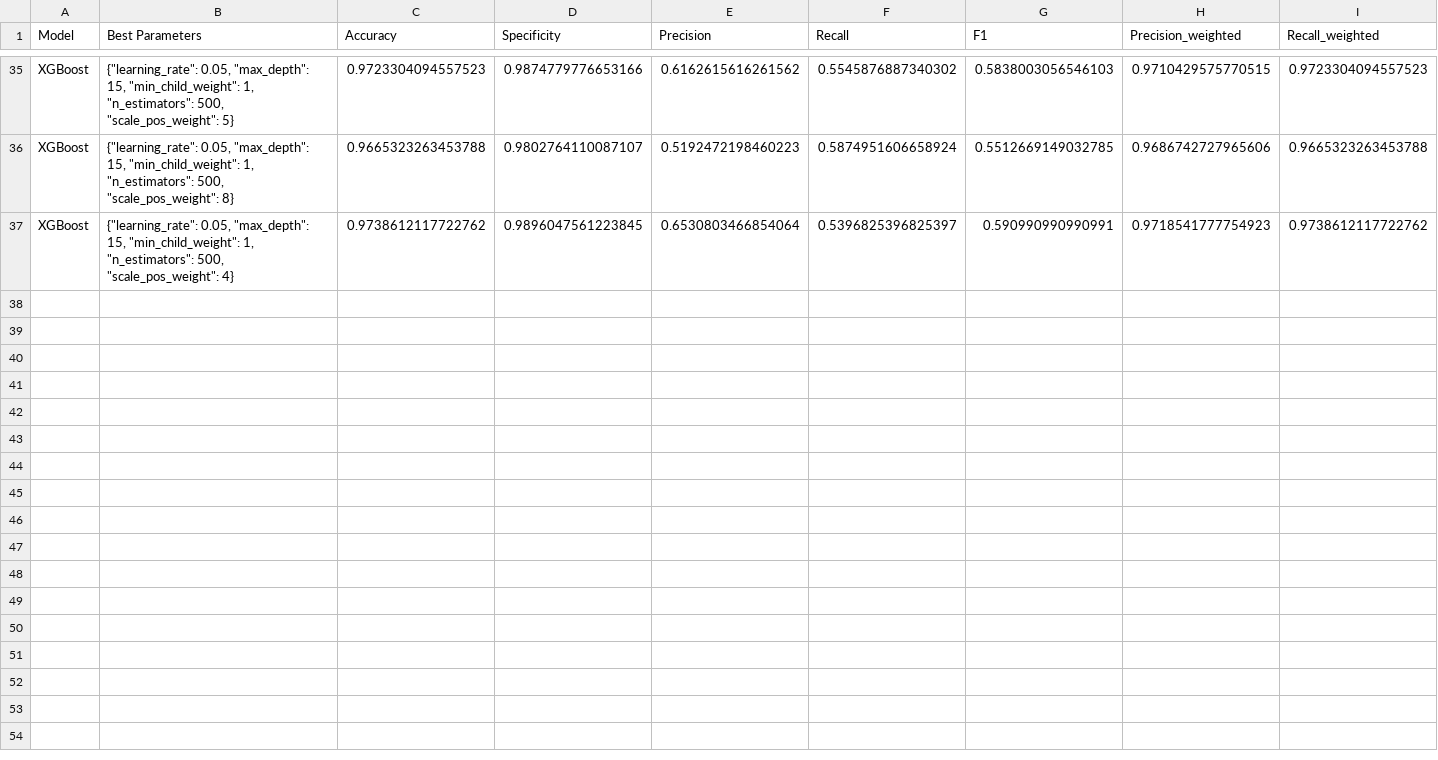
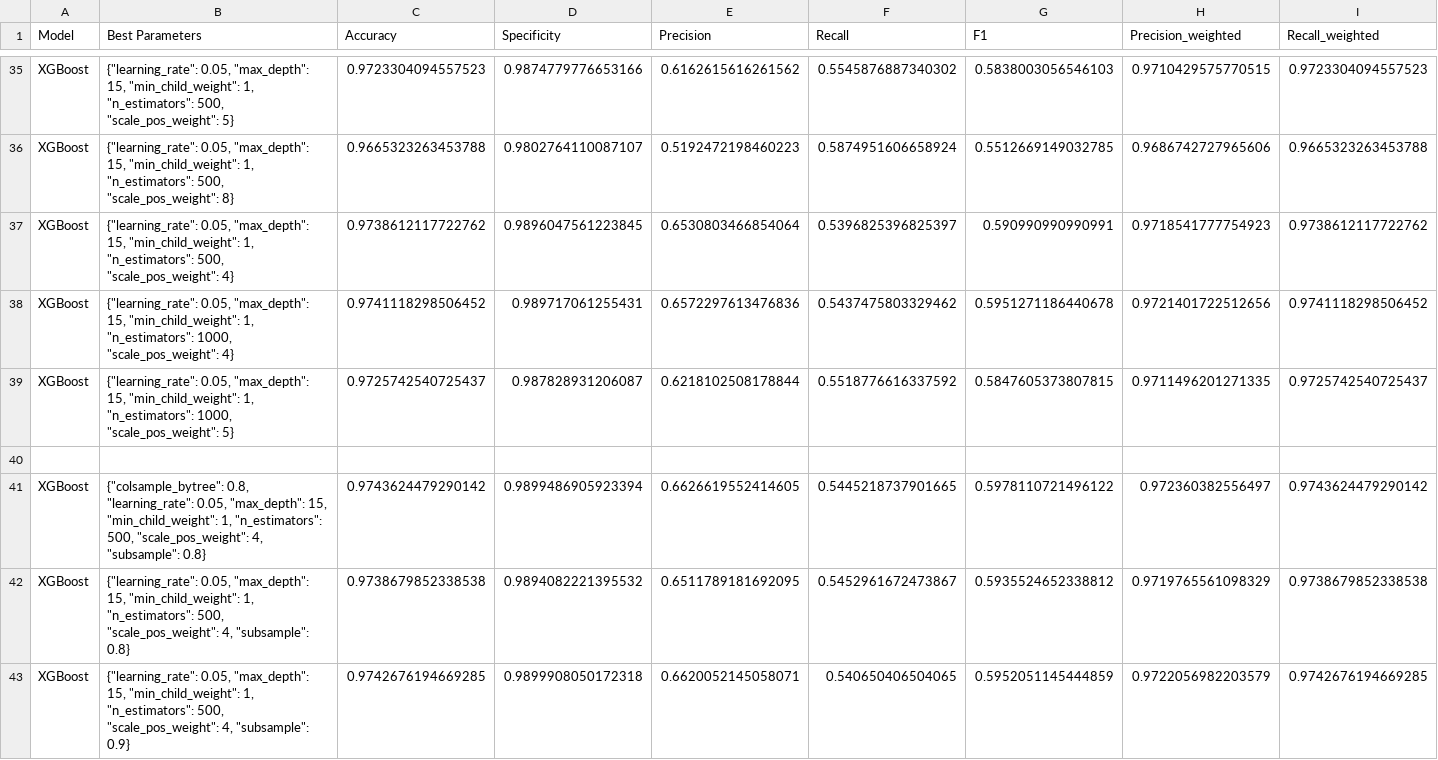
Before and after one commit to francetarchi/CreditCardFraudDetection, a CSV file: model_results/XGBoost_20.0.csv, drawn as a sheet; only a part is shown, gaps mark what is left out; rows hold the shown columns only; the diff covers the shown part only; the diff names each change by its address in the sheet, - before the commit and + after, or states it on an @@ line.

```diff
--- a/model_results/XGBoost_20.0.csv
+++ b/model_results/XGBoost_20.0.csv
+row 38: XGBoost | {"learning_rate": 0.05, "max_depth": 15, "min_child_weight": 1, "n_estimators": 1000, "scale_pos_weight": 4} | 0.9741118298506452 | 0.989717061255431 | 0.6572297613476836 | 0.5437475803329462 | 0.5951271186440678 | 0.9721401722512656 | 0.9741118298506452
+row 39: XGBoost | {"learning_rate": 0.05, "max_depth": 15, "min_child_weight": 1, "n_estimators": 1000, "scale_pos_weight": 5} | 0.9725742540725437 | 0.987828931206087 | 0.6218102508178844 | 0.5518776616337592 | 0.5847605373807815 | 0.9711496201271335 | 0.9725742540725437
+row 40: (empty)
+row 41: XGBoost | {"colsample_bytree": 0.8, "learning_rate": 0.05, "max_depth": 15, "min_child_weight": 1, "n_estimators": 500, "scale_pos_weight": 4, "subsample": 0.8} | 0.9743624479290142 | 0.9899486905923394 | 0.6626619552414605 | 0.5445218737901665 | 0.5978110721496122 | 0.972360382556497 | 0.9743624479290142
+row 42: XGBoost | {"learning_rate": 0.05, "max_depth": 15, "min_child_weight": 1, "n_estimators": 500, "scale_pos_weight": 4, "subsample": 0.8} | 0.9738679852338538 | 0.9894082221395532 | 0.6511789181692095 | 0.5452961672473867 | 0.5935524652338812 | 0.9719765561098329 | 0.9738679852338538
+row 43: XGBoost | {"learning_rate": 0.05, "max_depth": 15, "min_child_weight": 1, "n_estimators": 500, "scale_pos_weight": 4, "subsample": 0.9} | 0.9742676194669285 | 0.9899908050172318 | 0.6620052145058071 | 0.540650406504065 | 0.5952051145444859 | 0.9722056982203579 | 0.9742676194669285
```
Also changed, not shown: 5 added rows elsewhere in this file, model_results/XGBoost_aux.csv, model_results/unique.csv, 1 other file.
